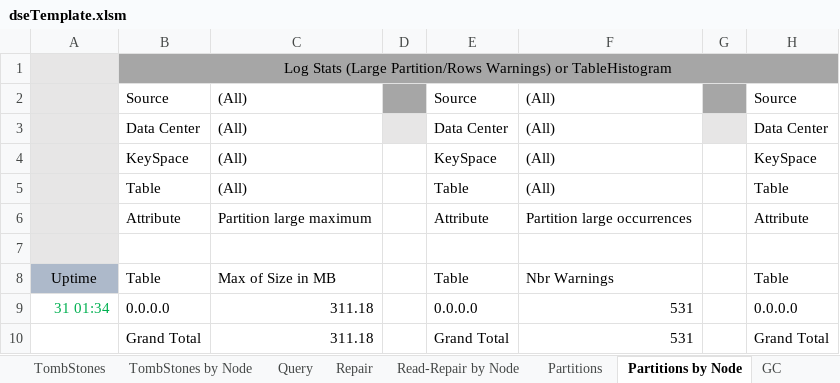
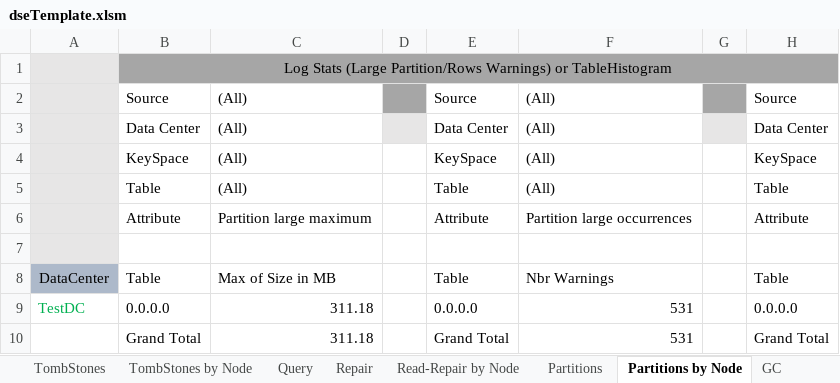
Before and after one commit to richardandersen/DSEDiagnosticAnalyticParser, an Excel workbook: dseTemplate.xlsm, sheet Partitions by Node, drawn as a sheet; only a part is shown; values as stored, in another font and other column widths than the file's, no borders; the diff names each change by its address in the sheet, - before the commit and + after, or states it on an @@ line.

```diff
--- a/dseTemplate.xlsm (sheet Partitions by Node)
+++ b/dseTemplate.xlsm (sheet Partitions by Node)
-A8: Uptime
+A8: DataCenter
-A9: 31 01:34
+A9: TestDC
```
Also changed, not shown: sheet Storage-Size, sheet Pauses-JVM, sheet TombStones by Node, sheet Query, sheet Compaction by Node, sheet AntiCompaction by Node, 10 more sheets, formulas that keep their value, charts or pictures, 8 other files.
